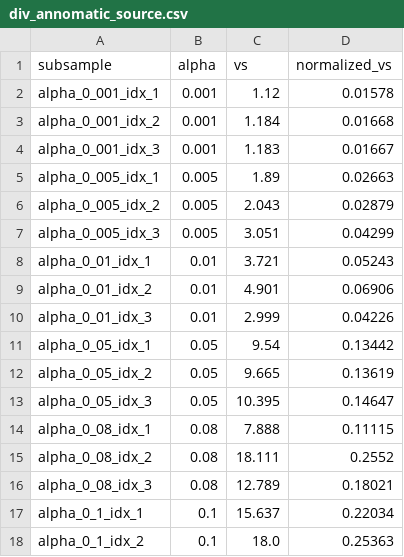
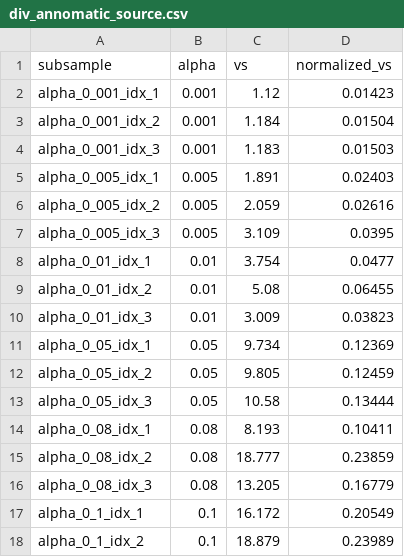
Before and after one commit to SofiaKarsaclian/dataset-diversity, a CSV file: data/subsamples/div_annomatic_source.csv, drawn as a sheet; only a part is shown; the diff covers the shown part only.

```diff
--- a/data/subsamples/div_annomatic_source.csv
+++ b/data/subsamples/div_annomatic_source.csv
@@ -1,18 +1,18 @@
 subsample,alpha,vs,normalized_vs
-alpha_0_001_idx_1,0.001,1.12,0.01578
-alpha_0_001_idx_2,0.001,1.184,0.01668
-alpha_0_001_idx_3,0.001,1.183,0.01667
-alpha_0_005_idx_1,0.005,1.89,0.02663
-alpha_0_005_idx_2,0.005,2.043,0.02879
-alpha_0_005_idx_3,0.005,3.051,0.04299
-alpha_0_01_idx_1,0.01,3.721,0.05243
-alpha_0_01_idx_2,0.01,4.901,0.06906
-alpha_0_01_idx_3,0.01,2.999,0.04226
-alpha_0_05_idx_1,0.05,9.54,0.13442
-alpha_0_05_idx_2,0.05,9.665,0.13619
-alpha_0_05_idx_3,0.05,10.395,0.14647
-alpha_0_08_idx_1,0.08,7.888,0.11115
-alpha_0_08_idx_2,0.08,18.111,0.2552
-alpha_0_08_idx_3,0.08,12.789,0.18021
-alpha_0_1_idx_1,0.1,15.637,0.22034
-alpha_0_1_idx_2,0.1,18.0,0.25363
+alpha_0_001_idx_1,0.001,1.12,0.01423
+alpha_0_001_idx_2,0.001,1.184,0.01504
+alpha_0_001_idx_3,0.001,1.183,0.01503
+alpha_0_005_idx_1,0.005,1.891,0.02403
+alpha_0_005_idx_2,0.005,2.059,0.02616
+alpha_0_005_idx_3,0.005,3.109,0.0395
+alpha_0_01_idx_1,0.01,3.754,0.0477
+alpha_0_01_idx_2,0.01,5.08,0.06455
+alpha_0_01_idx_3,0.01,3.009,0.03823
+alpha_0_05_idx_1,0.05,9.734,0.12369
+alpha_0_05_idx_2,0.05,9.805,0.12459
+alpha_0_05_idx_3,0.05,10.58,0.13444
+alpha_0_08_idx_1,0.08,8.193,0.10411
+alpha_0_08_idx_2,0.08,18.777,0.23859
+alpha_0_08_idx_3,0.08,13.205,0.16779
+alpha_0_1_idx_1,0.1,16.172,0.20549
+alpha_0_1_idx_2,0.1,18.879,0.23989
```
Also changed, not shown: 35 edited cells elsewhere in this file, data/subsamples/div_annomatic_topic.csv, data/subsamples/div_babe_source.csv, 21 other files.
